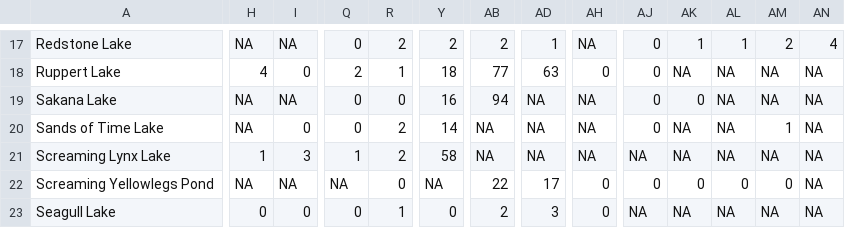
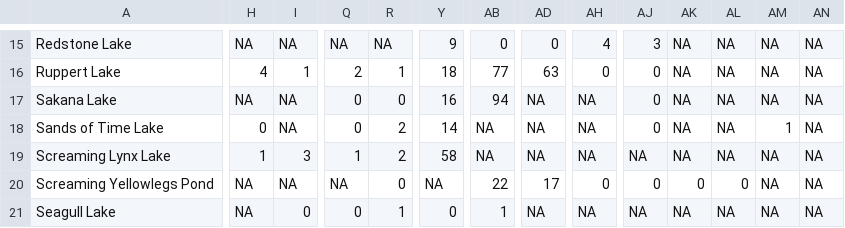
Before and after one commit to nathanielmorley2000/refugia-id, a CSV file: IndividualSummaries/PopulusMax.csv, drawn as a sheet; only a part is shown, gaps mark what is left out; addresses are those after the commit; the diff covers the shown part only; the diff names each change by its address in the sheet, - before the commit and + after, or states it on an @@ line.

```diff
--- a/IndividualSummaries/PopulusMax.csv
+++ b/IndividualSummaries/PopulusMax.csv
-Q15: 0
+Q15: NA
-R15: 2
+R15: NA
-Y15: 2
+Y15: 9
-AB15: 2
+AB15: 0
-AD15: 1
+AD15: 0
-AH15: NA
+AH15: 4
-AJ15: 0
+AJ15: 3
-AK15: 1
+AK15: NA
-AL15: 1
+AL15: NA
-AM15: 2
+AM15: NA
-AN15: 4
+AN15: NA
-I16: 0
+I16: 1
-AK17: 0
+AK17: NA
-H18: NA
+H18: 0
-I18: 0
+I18: NA
-AM20: 0
+AM20: NA
-H21: 0
+H21: NA
-AB21: 2
+AB21: 1
-AD21: 3
+AD21: NA
-AH21: 0
+AH21: NA
```
Also changed, not shown: 2 removed rows and 79 edited cells elsewhere in this file, IndividualSummaries/PiceaMax.csv, IndividualSummaries/PiceaMin.csv, 6 other files.
